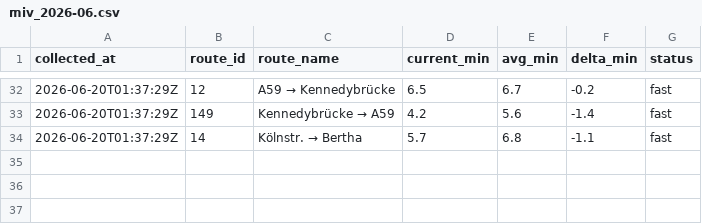
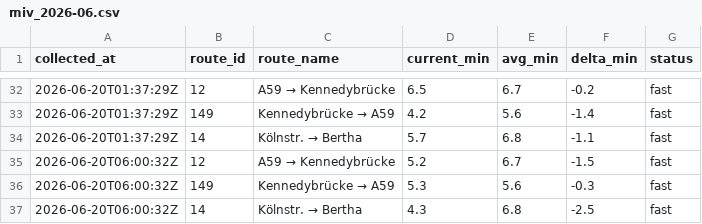
Before and after one commit to mapled/bonn-delays, a CSV file: data/miv_2026-06.csv, drawn as a sheet; only a part is shown, gaps mark what is left out.

```diff
--- a/data/miv_2026-06.csv
+++ b/data/miv_2026-06.csv
@@ -34 +34,4 @@ collected_at,route_id,route_name,current_min,avg_min,delta_min,status
 2026-06-20T01:37:29Z,14,Kölnstr. → Bertha,5.7,6.8,-1.1,fast
+2026-06-20T06:00:32Z,12,A59 → Kennedybrücke,5.2,6.7,-1.5,fast
+2026-06-20T06:00:32Z,149,Kennedybrücke → A59,5.3,5.6,-0.3,fast
+2026-06-20T06:00:32Z,14,Kölnstr. → Bertha,4.3,6.8,-2.5,fast
```
Also changed, not shown: 2 other files.
